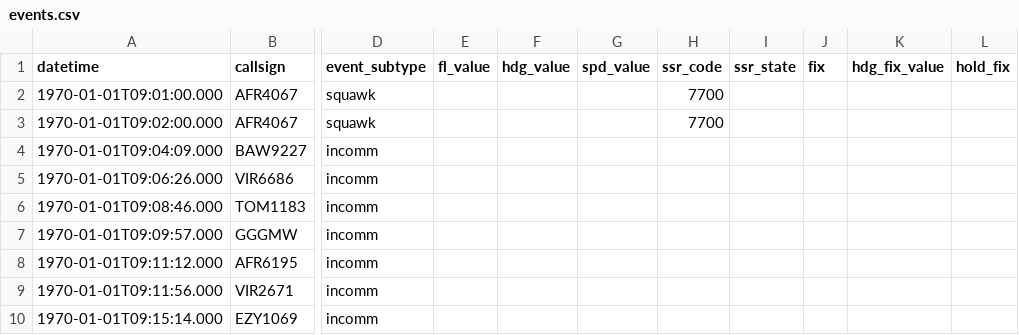
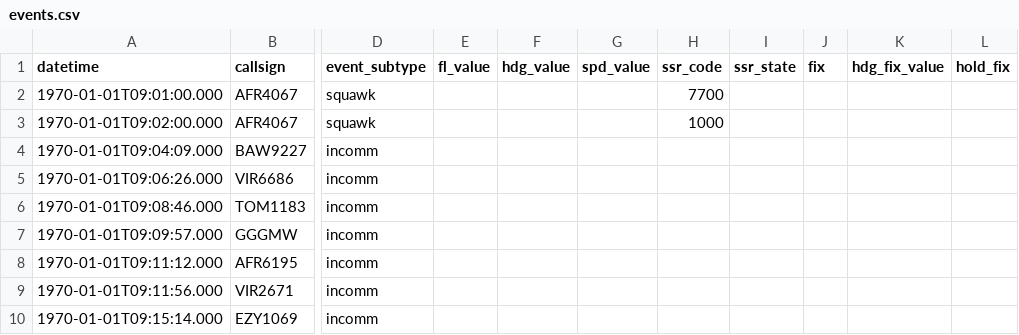
Before and after one commit to project-bluebird/BluebirdATC, a CSV file: bluebird-dt/bluebird_dt/scenario_data/Springfield/scenarios/Darter_Demo/events.csv, drawn as a sheet; only a part is shown, gaps mark what is left out; the diff names each change by its address in the sheet, - before the commit and + after, or states it on an @@ line.

```diff
--- a/bluebird-dt/bluebird_dt/scenario_data/Springfield/scenarios/Darter_Demo/events.csv
+++ b/bluebird-dt/bluebird_dt/scenario_data/Springfield/scenarios/Darter_Demo/events.csv
-H3 (ssr_code): 7700
+H3 (ssr_code): 1000
```
Also changed, not shown: 1 other file.
